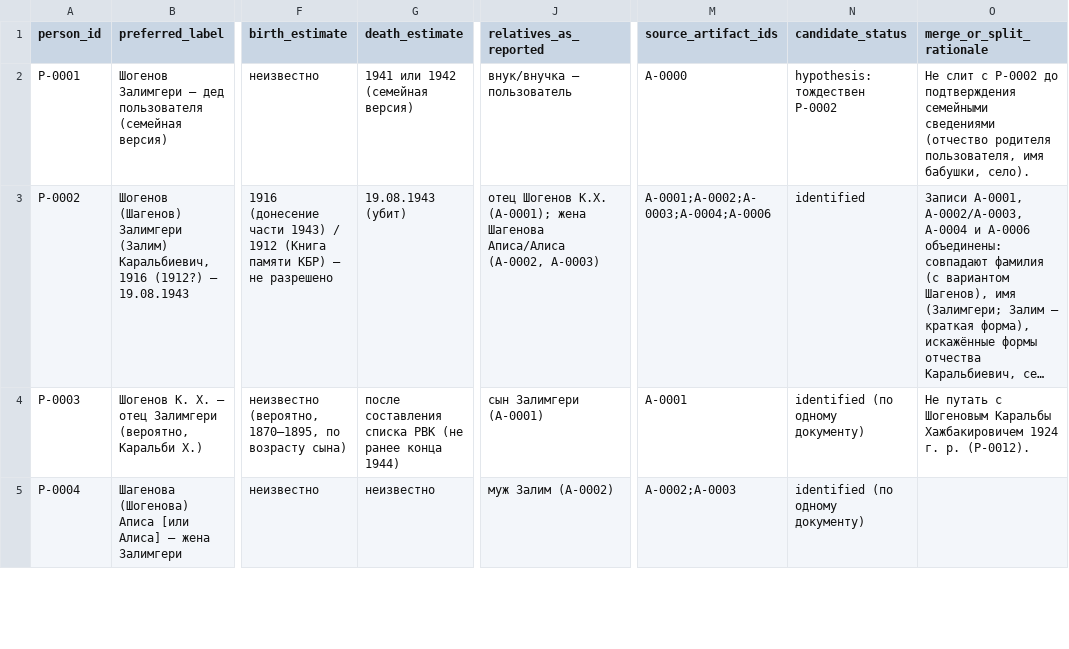
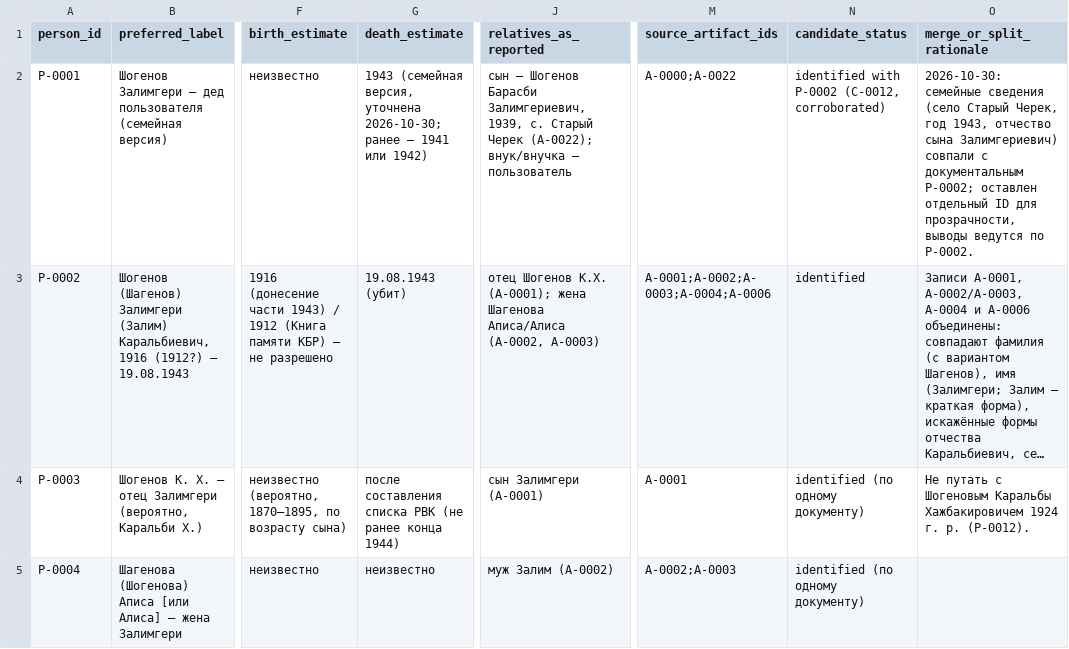
Before and after one commit to oloendithas/draft, a CSV file: kinship-cases/shogenov-zalimgeri/person-register.csv, drawn as a sheet; only a part is shown, gaps mark what is left out; long unchanged cells end in …; the diff covers the shown part only; the diff names each change by its address in the sheet, - before the commit and + after, or states it on an @@ line.

```diff
--- a/kinship-cases/shogenov-zalimgeri/person-register.csv
+++ b/kinship-cases/shogenov-zalimgeri/person-register.csv
-G2 (death_estimate): 1941 или 1942 (семейная версия)
+G2 (death_estimate): 1943 (семейная версия, уточнена 2026-10-30; ранее — 1941 или 1942)
-J2 (relatives_as_reported): внук/внучка —…
+J2 (relatives_as_reported): сын — Шогенов Барасби Залимгериевич, 1939, с. Старый Черек (A-0022); внук/внучка —…
-M2 (source_artifact_ids): A-0000
+M2 (source_artifact_ids): A-0000;A-0022
-N2 (candidate_status): hypothesis: тождествен P-0002
+N2 (candidate_status): identified with P-0002 (C-0012, corroborated)
-O2 (merge_or_split_rationale): Не слит с P-0002 до подтверждения семейными сведениями (отчество родителя пользователя, имя бабушки, село).
+O2 (merge_or_split_rationale): 2026-10-30: семейные сведения (село Старый Черек, год 1943, отчество сына Залимгериевич) совпали с документальным P-0002; оставлен отдельный ID для прозрачности, выводы ведутся по P-0002.
```
Also changed, not shown: 11 edited cells elsewhere in this file, kinship-cases/shogenov-zalimgeri/artifact-register.csv, kinship-cases/shogenov-zalimgeri/claims-register.csv, 5 other files.
